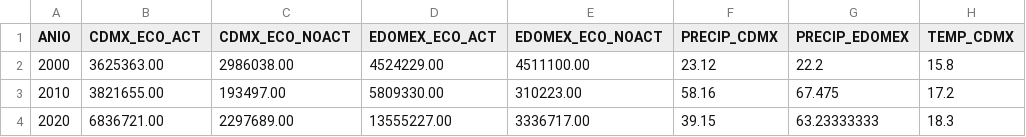
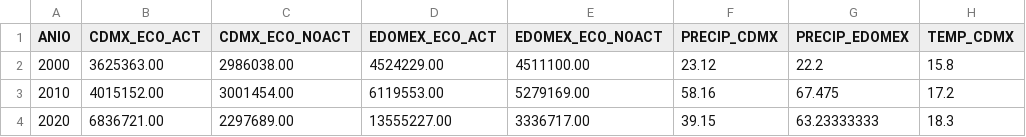
Before and after one commit to Nyubk/PPv6, a CSV file: CNPV2000_2020/dataset_cluster.csv, drawn as a sheet; only a part is shown; the diff names each change by its address in the sheet, - before the commit and + after, or states it on an @@ line.

Commit message:
Update dataset_cluster.csv

```diff
--- a/CNPV2000_2020/dataset_cluster.csv
+++ b/CNPV2000_2020/dataset_cluster.csv
-B3 (CDMX_ECO_ACT): 3821655.00
+B3 (CDMX_ECO_ACT): 4015152.00
-C3 (CDMX_ECO_NOACT): 193497.00
+C3 (CDMX_ECO_NOACT): 3001454.00
-D3 (EDOMEX_ECO_ACT): 5809330.00
+D3 (EDOMEX_ECO_ACT): 6119553.00
-E3 (EDOMEX_ECO_NOACT): 310223.00
+E3 (EDOMEX_ECO_NOACT): 5279169.00
```
